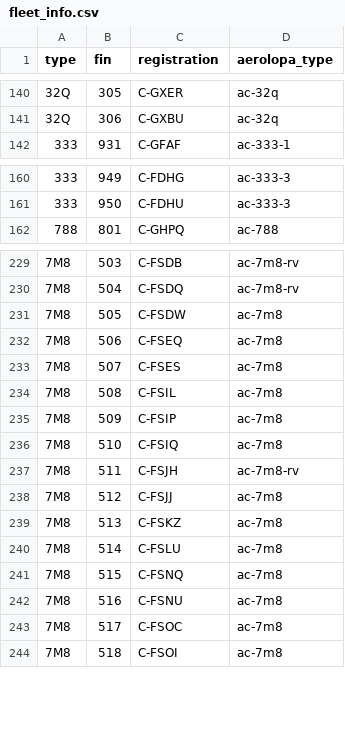
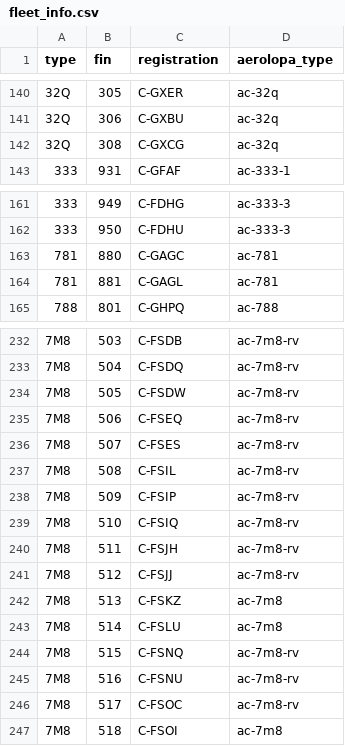
Before and after one commit to cowtool-llc/ac-public-data, a CSV file: data/fleet_info.csv, drawn as a sheet; only a part is shown, gaps mark what is left out; the diff covers the shown part only.

```diff
--- a/data/fleet_info.csv
+++ b/data/fleet_info.csv
@@ -141,2 +141,3 @@ type,fin,registration,aerolopa_type
 32Q,306,C-GXBU,ac-32q
+32Q,308,C-GXCG,ac-32q
 333,931,C-GFAF,ac-333-1
@@ -161,2 +162,4 @@ type,fin,registration,aerolopa_type
 333,950,C-FDHU,ac-333-3
+781,880,C-GAGC,ac-781
+781,881,C-GAGL,ac-781
 788,801,C-GHPQ,ac-788
@@ -230,15 +233,15 @@ type,fin,registration,aerolopa_type
 7M8,504,C-FSDQ,ac-7m8-rv
-7M8,505,C-FSDW,ac-7m8
-7M8,506,C-FSEQ,ac-7m8
-7M8,507,C-FSES,ac-7m8
-7M8,508,C-FSIL,ac-7m8
-7M8,509,C-FSIP,ac-7m8
-7M8,510,C-FSIQ,ac-7m8
+7M8,505,C-FSDW,ac-7m8-rv
+7M8,506,C-FSEQ,ac-7m8-rv
+7M8,507,C-FSES,ac-7m8-rv
+7M8,508,C-FSIL,ac-7m8-rv
+7M8,509,C-FSIP,ac-7m8-rv
+7M8,510,C-FSIQ,ac-7m8-rv
 7M8,511,C-FSJH,ac-7m8-rv
-7M8,512,C-FSJJ,ac-7m8
+7M8,512,C-FSJJ,ac-7m8-rv
 7M8,513,C-FSKZ,ac-7m8
 7M8,514,C-FSLU,ac-7m8
-7M8,515,C-FSNQ,ac-7m8
-7M8,516,C-FSNU,ac-7m8
-7M8,517,C-FSOC,ac-7m8
+7M8,515,C-FSNQ,ac-7m8-rv
+7M8,516,C-FSNU,ac-7m8-rv
+7M8,517,C-FSOC,ac-7m8-rv
 7M8,518,C-FSOI,ac-7m8
```
Also changed, not shown: 12 removed rows and 9 edited cells elsewhere in this file.
